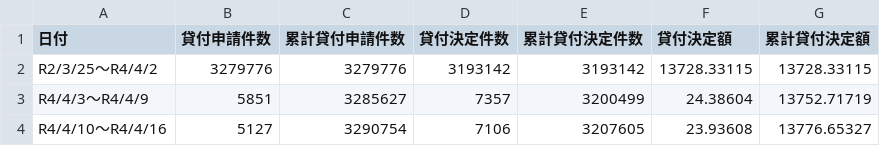
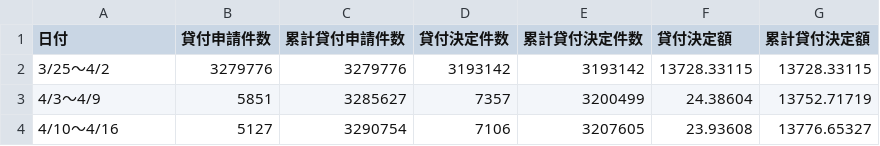
Before and after one commit to tulamili/kouroushou-opendata-kikoshitotoka, a CSV file: fetched/life_welfare_small_fund.csv, drawn as a sheet.

Commit message:
緊急小口資金等の特例貸付 4行323バイト April26日(Tue)21時17分 (直前版の最近の存続確認は2分34秒前).  1 file changed, 3 insertions(+), 3 deletions(-)

```diff
--- a/fetched/life_welfare_small_fund.csv
+++ b/fetched/life_welfare_small_fund.csv
@@ -1,4 +1,4 @@
 日付,貸付申請件数,累計貸付申請件数,貸付決定件数,累計貸付決定件数,貸付決定額,累計貸付決定額
-R2/3/25～R4/4/2,3279776,3279776,3193142,3193142,13728.33115,13728.33115
-R4/4/3～R4/4/9,5851,3285627,7357,3200499,24.38604,13752.71719
-R4/4/10～R4/4/16,5127,3290754,7106,3207605,23.93608,13776.65327
+3/25～4/2,3279776,3279776,3193142,3193142,13728.33115,13728.33115
+4/3～4/9,5851,3285627,7357,3200499,24.38604,13752.71719
+4/10～4/16,5127,3290754,7106,3207605,23.93608,13776.65327
```
